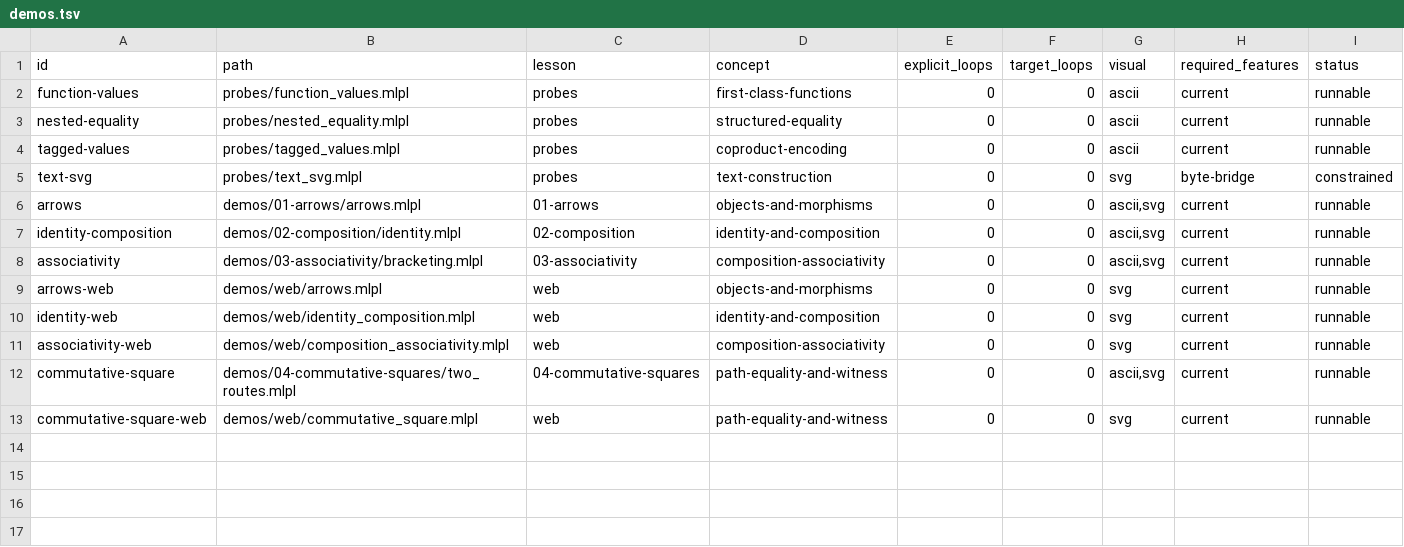
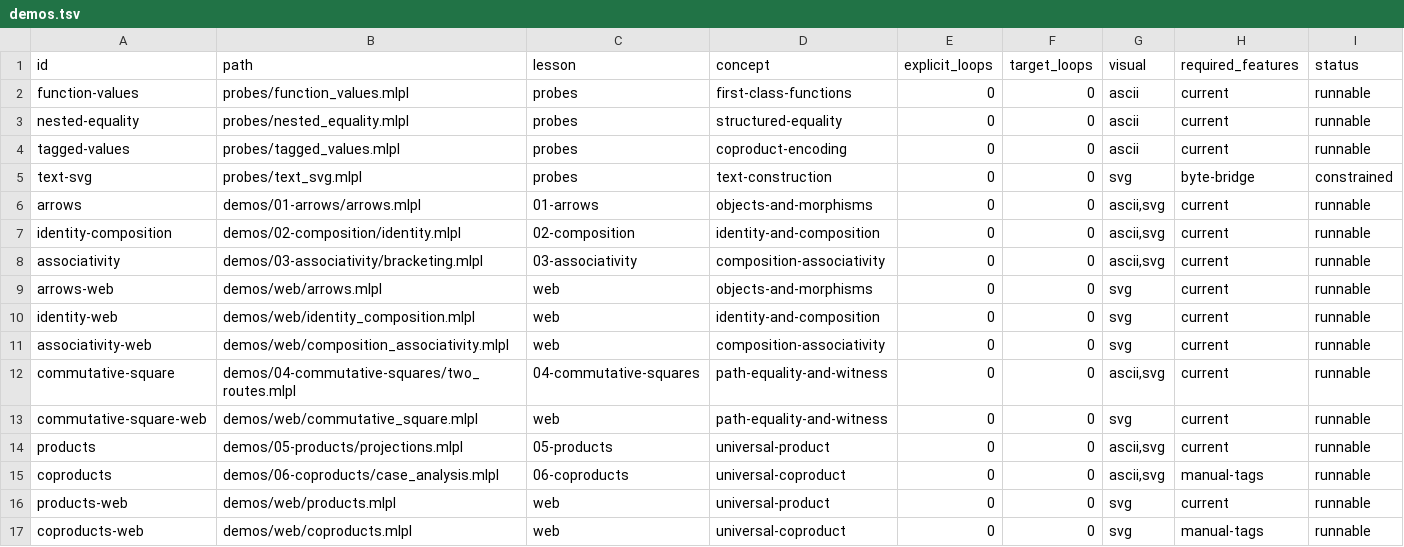
Before and after one commit to sw-ml-study/demo-category-theory, a TSV file: catalog/demos.tsv, drawn as a sheet; the diff names each change by its address in the sheet, - before the commit and + after, or states it on an @@ line.

Commit message:
demonstrate concrete products and coproducts
Add value-level product pairing/projections and tagged coproduct injections/case analysis, with bounded universal-property checks and five new conformance assertions per concept. Implement narrated CLI/web lessons, reproducible README previews, and catalog integration. Document that manual tagged records are executable but not statically exhaustive, and add the verified upstream design ask without claiming a required syntax. Also require future step handoffs to describe the next step and blockers. Verification: just check passes 4 probes, 6 demos, 5 mlplunit tests, catalogs, narration, docstrings, web-size, generated freshness, and visual grammar. Known limitation: this models concrete values, not type-level universal quantification.

```diff
--- a/catalog/demos.tsv
+++ b/catalog/demos.tsv
+row 14: products | demos/05-products/projections.mlpl | 05-products | universal-product | 0 | 0 | ascii,svg | current | runnable
+row 15: coproducts | demos/06-coproducts/case_analysis.mlpl | 06-coproducts | universal-coproduct | 0 | 0 | ascii,svg | manual-tags | runnable
+row 16: products-web | demos/web/products.mlpl | web | universal-product | 0 | 0 | svg | current | runnable
+row 17: coproducts-web | demos/web/coproducts.mlpl | web | universal-coproduct | 0 | 0 | svg | manual-tags | runnable
```
Also changed, not shown: 17 other files.
